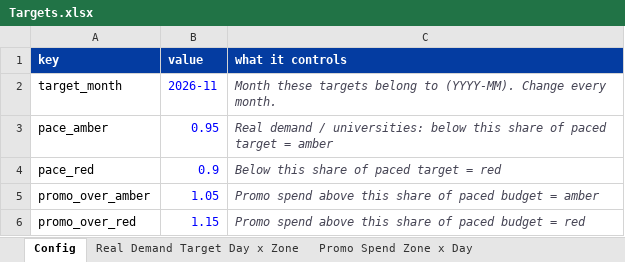
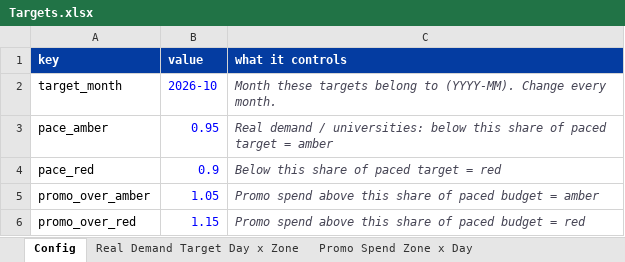
Before and after one commit to yazanbustami-cloud/monthly-tracker-Updated, an Excel workbook: Targets.xlsx, sheet Config, drawn as a sheet; only a part is shown; values as stored, in another font and other column widths than the file's, no borders; the diff names each change by its address in the sheet, - before the commit and + after, or states it on an @@ line.

Commit message:
Add files via upload

```diff
--- a/Targets.xlsx (sheet Config)
+++ b/Targets.xlsx (sheet Config)
-B2 (value): 2026-11
+B2 (value): 2026-10
```
Also changed, not shown: other sheet tabs.
